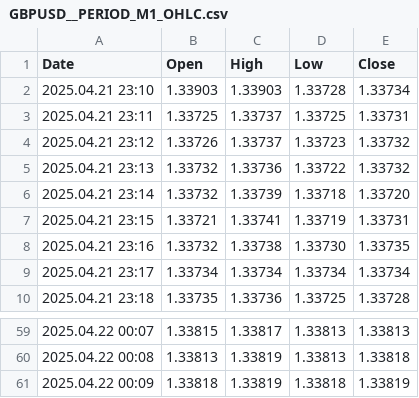
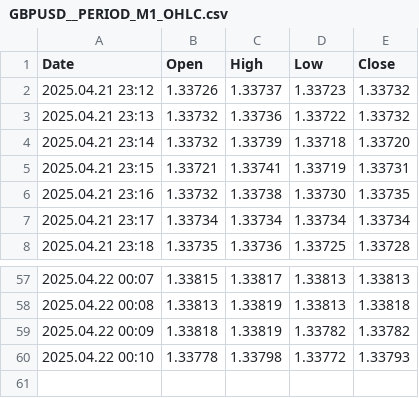
Before and after one commit to CredoMp/Ximus-Data, a CSV file: data/GBPUSD__PERIOD_M1_OHLC.csv, drawn as a sheet; only a part is shown, gaps mark what is left out.

```diff
--- a/data/GBPUSD__PERIOD_M1_OHLC.csv
+++ b/data/GBPUSD__PERIOD_M1_OHLC.csv
@@ -1,4 +1,2 @@
 Date,Open,High,Low,Close
-2025.04.21 23:10,1.33903,1.33903,1.33728,1.33734
-2025.04.21 23:11,1.33725,1.33737,1.33725,1.33731
 2025.04.21 23:12,1.33726,1.33737,1.33723,1.33732
@@ -60,2 +58,3 @@ Date,Open,High,Low,Close
 2025.04.22 00:08,1.33813,1.33819,1.33813,1.33818
-2025.04.22 00:09,1.33818,1.33819,1.33818,1.33819
+2025.04.22 00:09,1.33818,1.33819,1.33782,1.33782
+2025.04.22 00:10,1.33778,1.33798,1.33772,1.33793
```
Also changed, not shown: data/Step_Index__PERIOD_M1_OHLC.csv, data/USDCHF__PERIOD_M1_OHLC.csv, 1 other file.
